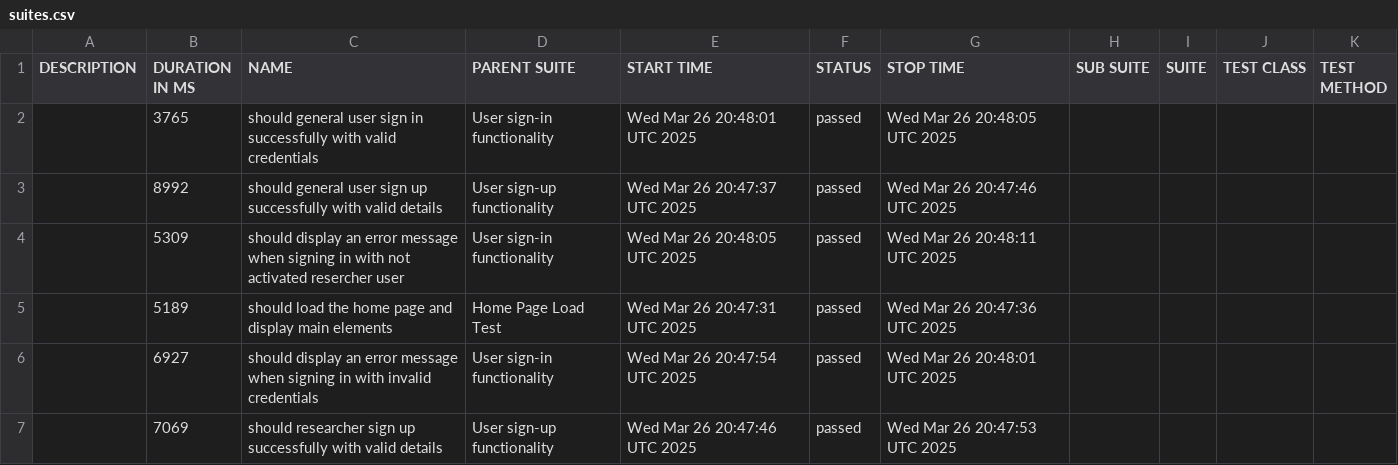
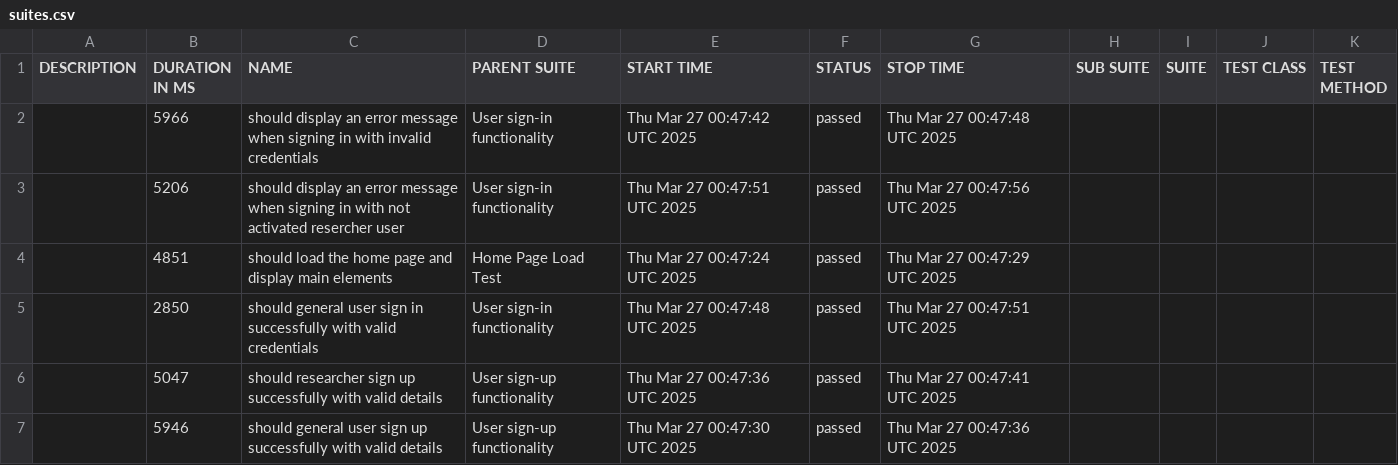
Before and after one commit to udanawetthasinghe/dis, a CSV file: data/suites.csv, drawn as a sheet.

```diff
--- a/data/suites.csv
+++ b/data/suites.csv
@@ -1,7 +1,7 @@
 "DESCRIPTION","DURATION IN MS","NAME","PARENT SUITE","START TIME","STATUS","STOP TIME","SUB SUITE","SUITE","TEST CLASS","TEST METHOD"
-"","3765","should general user sign in successfully with valid credentials","User sign-in functionality","Wed Mar 26 20:48:01 UTC 2025","passed","Wed Mar 26 20:48:05 UTC 2025","","","",""
-"","8992","should general user sign up successfully with valid details","User sign-up functionality","Wed Mar 26 20:47:37 UTC 2025","passed","Wed Mar 26 20:47:46 UTC 2025","","","",""
-"","5309","should display an error message when signing in with not activated resercher user","User sign-in functionality","Wed Mar 26 20:48:05 UTC 2025","passed","Wed Mar 26 20:48:11 UTC 2025","","","",""
-"","5189","should load the home page and display main elements","Home Page Load Test","Wed Mar 26 20:47:31 UTC 2025","passed","Wed Mar 26 20:47:36 UTC 2025","","","",""
-"","6927","should display an error message when signing in with invalid credentials","User sign-in functionality","Wed Mar 26 20:47:54 UTC 2025","passed","Wed Mar 26 20:48:01 UTC 2025","","","",""
-"","7069","should researcher sign up successfully with valid details","User sign-up functionality","Wed Mar 26 20:47:46 UTC 2025","passed","Wed Mar 26 20:47:53 UTC 2025","","","",""
+"","5966","should display an error message when signing in with invalid credentials","User sign-in functionality","Thu Mar 27 00:47:42 UTC 2025","passed","Thu Mar 27 00:47:48 UTC 2025","","","",""
+"","5206","should display an error message when signing in with not activated resercher user","User sign-in functionality","Thu Mar 27 00:47:51 UTC 2025","passed","Thu Mar 27 00:47:56 UTC 2025","","","",""
+"","4851","should load the home page and display main elements","Home Page Load Test","Thu Mar 27 00:47:24 UTC 2025","passed","Thu Mar 27 00:47:29 UTC 2025","","","",""
+"","2850","should general user sign in successfully with valid credentials","User sign-in functionality","Thu Mar 27 00:47:48 UTC 2025","passed","Thu Mar 27 00:47:51 UTC 2025","","","",""
+"","5047","should researcher sign up successfully with valid details","User sign-up functionality","Thu Mar 27 00:47:36 UTC 2025","passed","Thu Mar 27 00:47:41 UTC 2025","","","",""
+"","5946","should general user sign up successfully with valid details","User sign-up functionality","Thu Mar 27 00:47:30 UTC 2025","passed","Thu Mar 27 00:47:36 UTC 2025","","","",""
```
Also changed, not shown: 26 other files.
